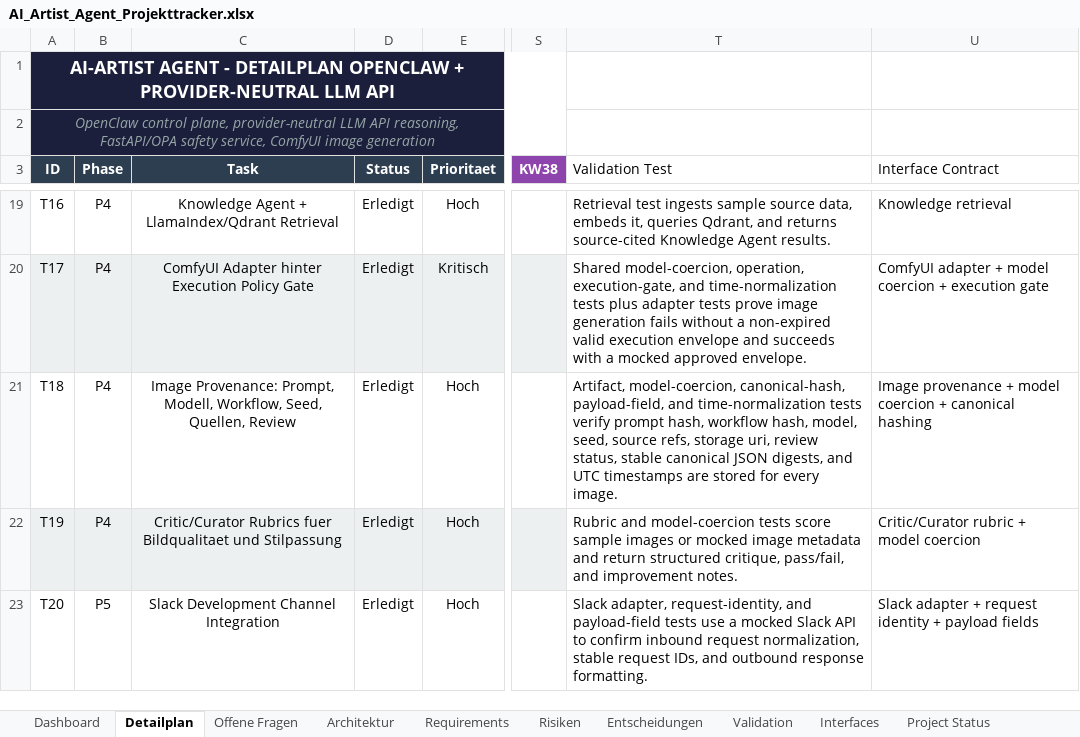
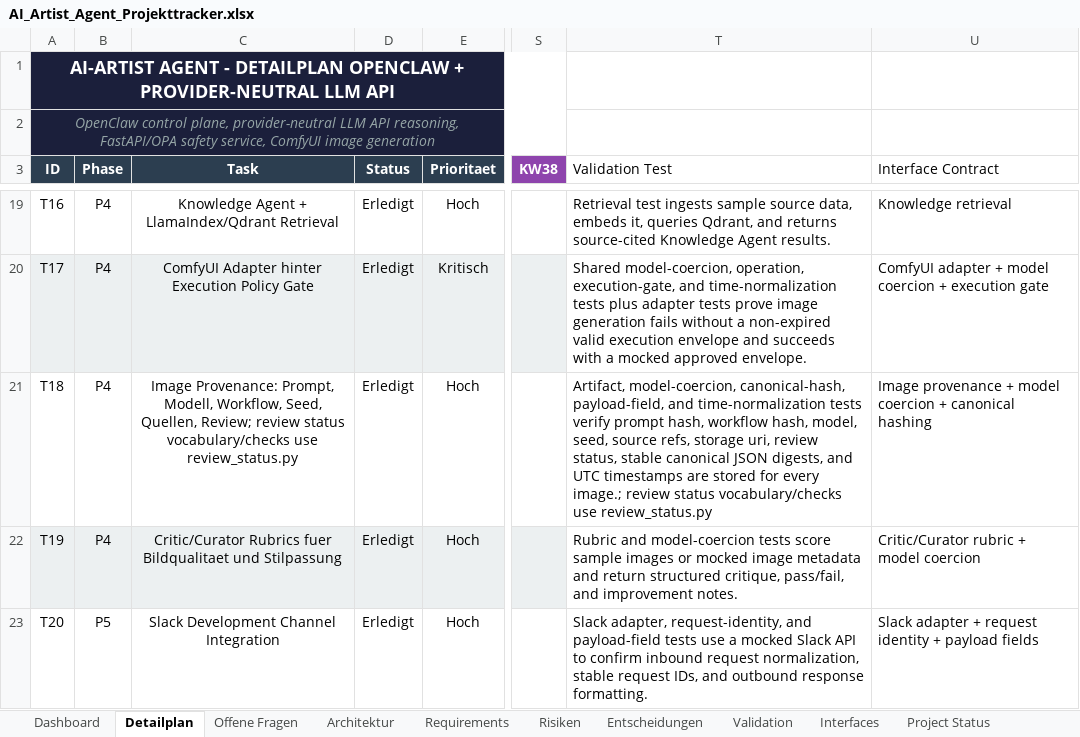
Before and after one commit to artprof964/AI-Artist, an Excel workbook: AI_Artist_Agent_Projekttracker.xlsx, sheet Detailplan, drawn as a sheet; only a part is shown, gaps mark what is left out; values as stored, in another font and other column widths than the file's, no borders; the diff covers the shown part only; the diff names each change by its address in the sheet, - before the commit and + after, or states it on an @@ line.

```diff
--- a/AI_Artist_Agent_Projekttracker.xlsx (sheet Detailplan)
+++ b/AI_Artist_Agent_Projekttracker.xlsx (sheet Detailplan)
-C21 (Task): …Seed, Quellen, Review
+C21 (Task): …Seed, Quellen, Review; review status vocabulary/checks use review_status.py
-T21 (Validation Test): …for every image.
+T21 (Validation Test): …for every image.; review status vocabulary/checks use review_status.py
```
Also changed, not shown: 1 edited cell elsewhere in this sheet, sheet Validation, sheet Project Status, 11 other files.
